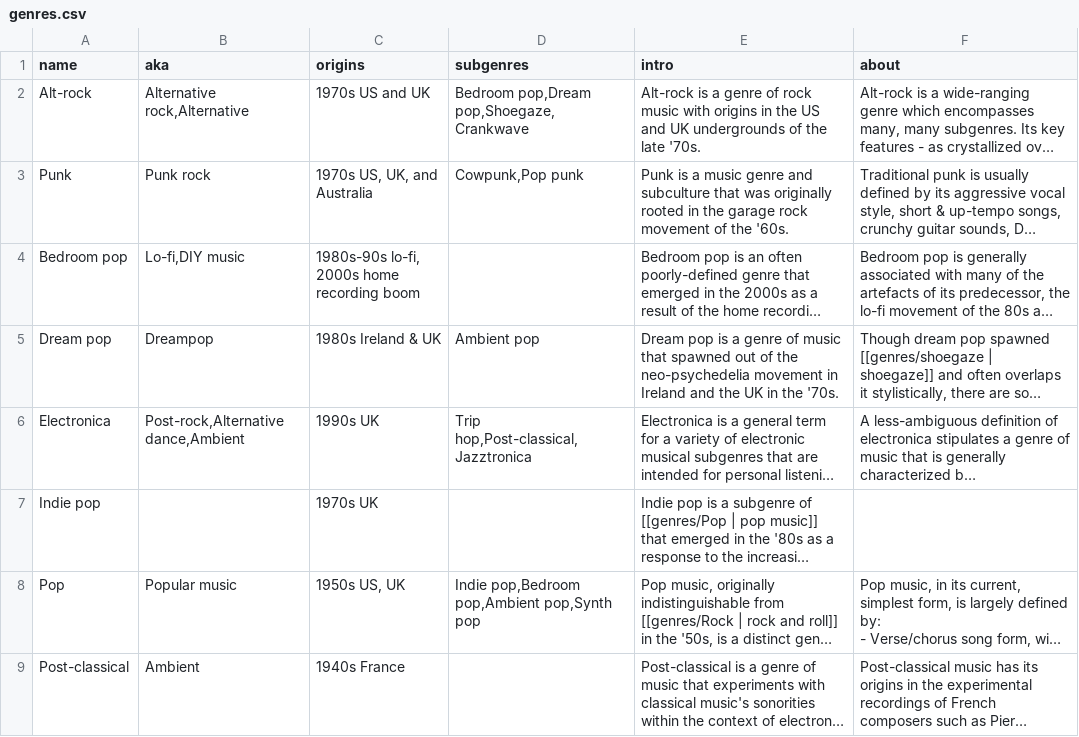
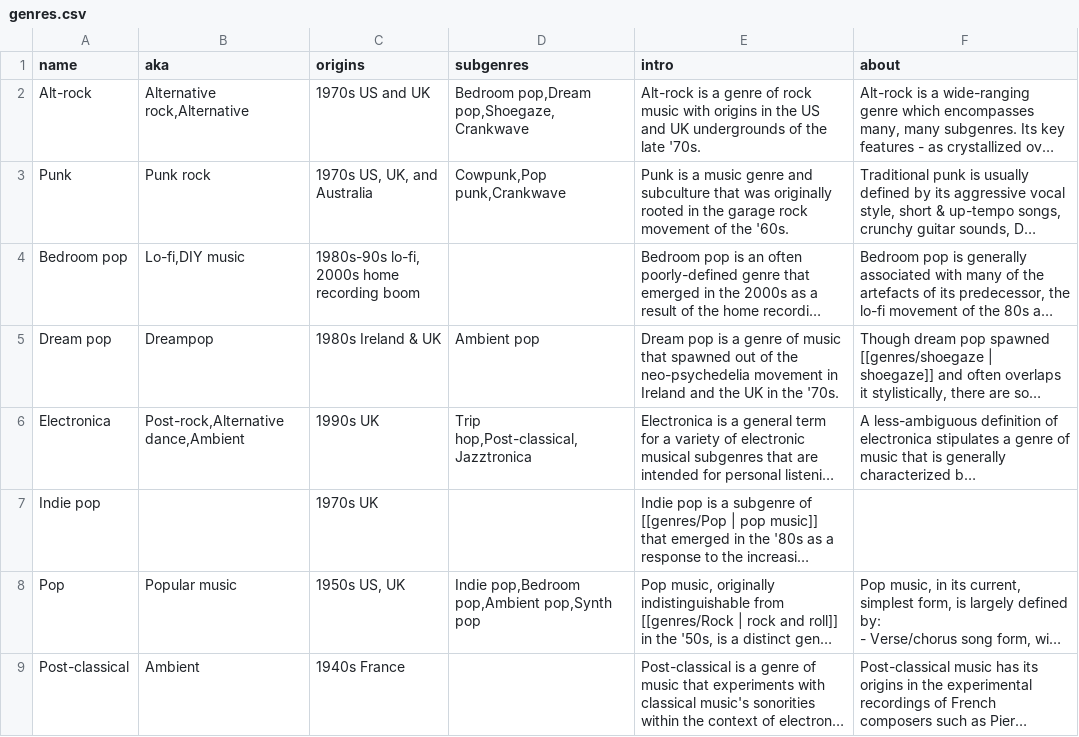
Before and after one commit to t-schreibs/sound-accumulator, a CSV file: src/entries/genres.csv, drawn as a sheet; only a part is shown; long unchanged cells end in …; the diff names each change by its address in the sheet, - before the commit and + after, or states it on an @@ line.

```diff
--- a/src/entries/genres.csv
+++ b/src/entries/genres.csv
-D3 (subgenres): Cowpunk,Pop punk
+D3 (subgenres): Cowpunk,Pop punk,Crankwave
```
Also changed, not shown: src/entries/artists.csv, 33 other files.
